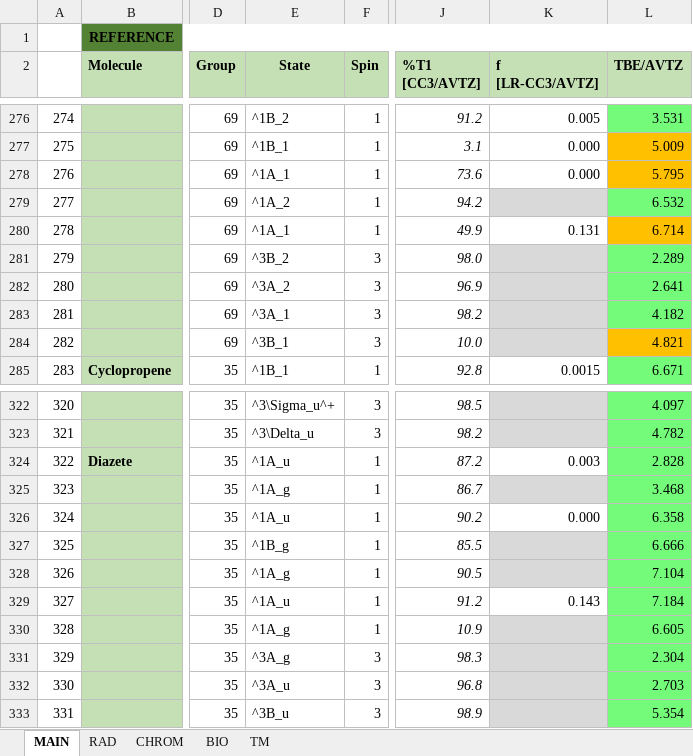
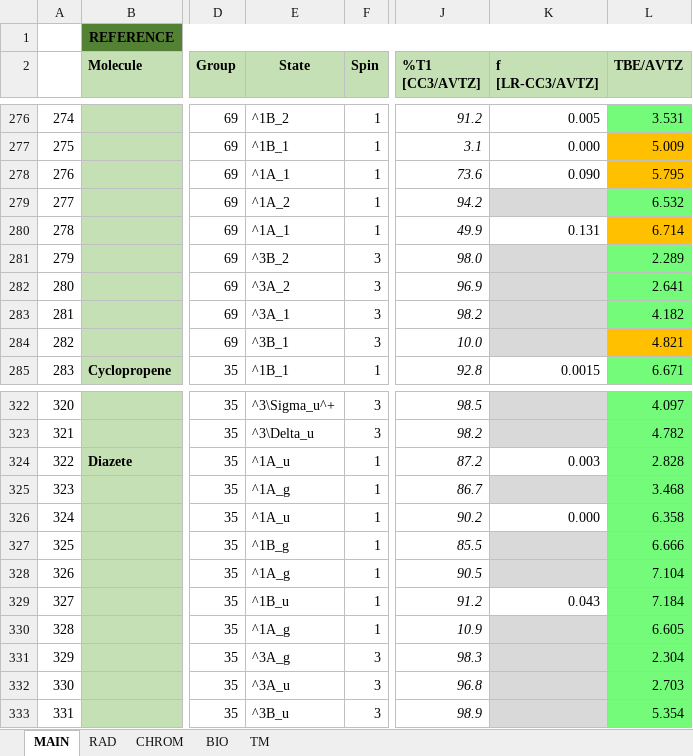
Before and after one commit to pfloos/QUESTDB, an Excel workbook: data/xlsx/QUEST-All.xlsx, sheet MAIN, drawn as a sheet; only a part is shown, gaps mark what is left out; values as stored, in another font and other column widths than the file's, no borders; conditional formats not drawn; the diff names each change by its address in the sheet, - before the commit and + after, or states it on an @@ line.

```diff
--- a/data/xlsx/QUEST-All.xlsx (sheet MAIN)
+++ b/data/xlsx/QUEST-All.xlsx (sheet MAIN)
-K278 (f [LR-CC3/AVTZ]): 0.000
+K278 (f [LR-CC3/AVTZ]): 0.090
-E329 (State): ^1A_u
+E329 (State): ^1B_u
-K329 (f [LR-CC3/AVTZ]): 0.143
+K329 (f [LR-CC3/AVTZ]): 0.043
```
Also changed, not shown: data/xlsx/QUEST-Main.xlsx, 2 other files.
